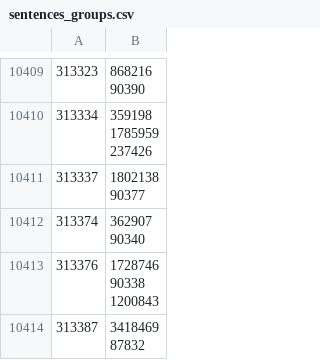
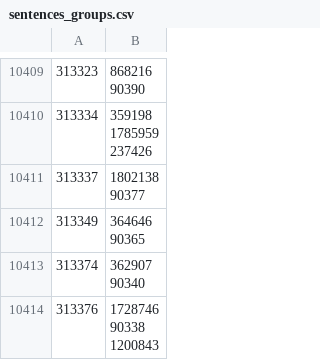
Before and after one commit to dedyk/JaponskiPomocnik, a CSV file: db/sentences_groups.csv, drawn as a sheet; only a part is shown, gaps mark what is left out; the shorter side is filled out with more unchanged rows.

```diff
--- a/db/sentences_groups.csv
+++ b/db/sentences_groups.csv
@@ -24005,2 +24005,4 @@
 90377"
+313349,"364646
+90365"
 313374,"362907
```
Also changed, not shown: 3 other files.
